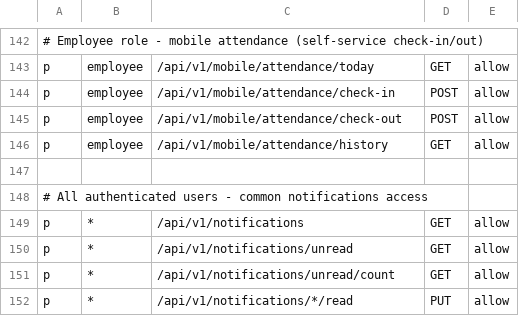
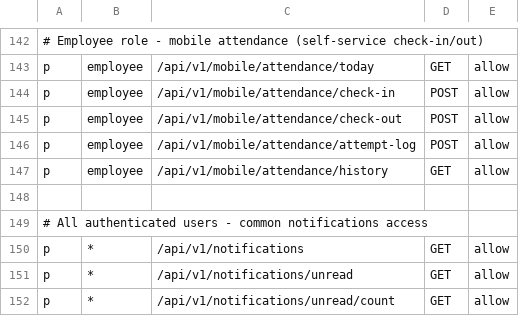
Before and after one commit to 4rankng/payroll, a CSV file: backend/configs/casbin_policy.csv, drawn as a sheet; only a part is shown, gaps mark what is left out; the shorter side is filled out with more unchanged rows.

Commit message:
feat(attendance): add logging for device attempt status and update permissions policy

```diff
--- a/backend/configs/casbin_policy.csv
+++ b/backend/configs/casbin_policy.csv
@@ -145,2 +145,3 @@ p, employee, /api/v1/mobile/attendance/check-in, POST, allow
 p, employee, /api/v1/mobile/attendance/check-out, POST, allow
+p, employee, /api/v1/mobile/attendance/attempt-log, POST, allow
 p, employee, /api/v1/mobile/attendance/history, GET, allow
```
Also changed, not shown: 9 other files.
